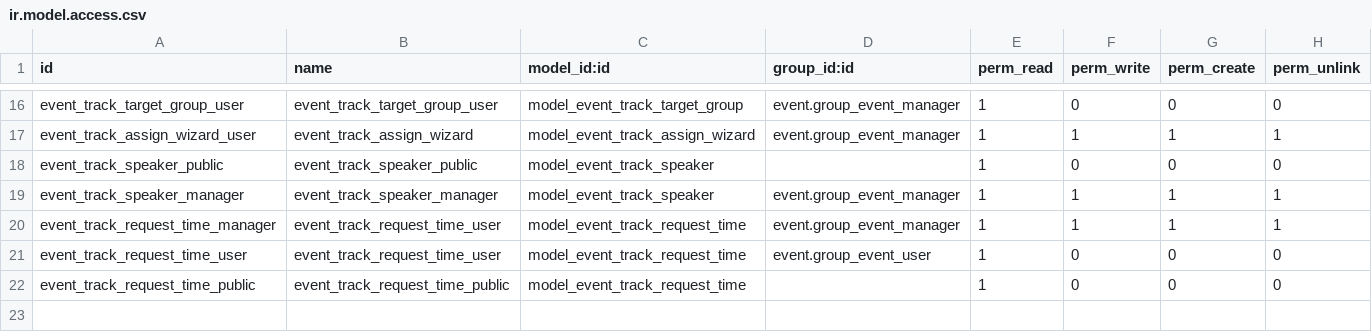
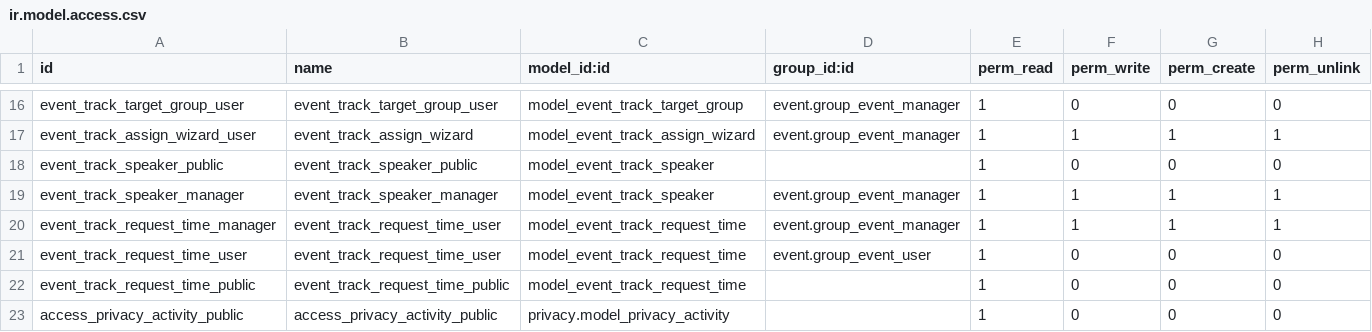
Before and after one commit to tawasta/event, a CSV file: website_event_track_advanced/security/ir.model.access.csv, drawn as a sheet; only a part is shown, gaps mark what is left out; the diff names each change by its address in the sheet, - before the commit and + after, or states it on an @@ line.

```diff
--- a/website_event_track_advanced/security/ir.model.access.csv
+++ b/website_event_track_advanced/security/ir.model.access.csv
+row 23: access_privacy_activity_public | access_privacy_activity_public | privacy.model_privacy_activity |  | 1 | 0 | 0 | 0
```
Also changed, not shown: 3 other files.
